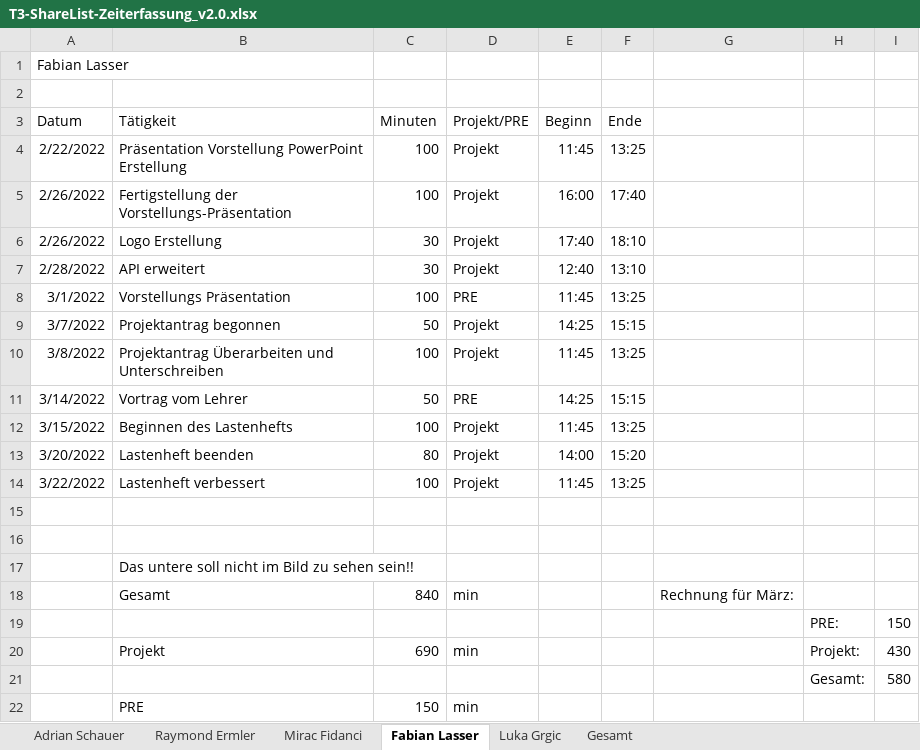
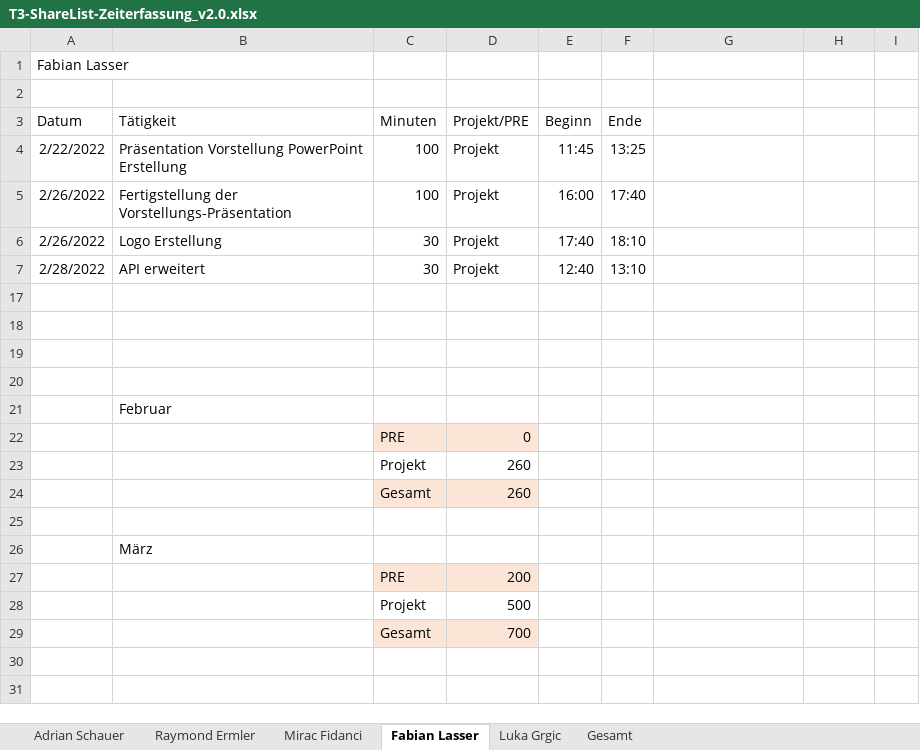
Before and after one commit to LuckyForce/ShareList, an Excel workbook: documents/Zeiterfassungen/T3-ShareList-Zeiterfassung_v2.0.xlsx, sheet Fabian Lasser, drawn as a sheet; values as stored, in another font and other column widths than the file's, no borders; table styles not drawn; removed rows and columns are numbered as before the commit, all else as after; the diff names each change by its address in the sheet, - before the commit and + after, or states it on an @@ line.

```diff
--- a/documents/Zeiterfassungen/T3-ShareList-Zeiterfassung_v2.0.xlsx (sheet Fabian Lasser)
+++ b/documents/Zeiterfassungen/T3-ShareList-Zeiterfassung_v2.0.xlsx (sheet Fabian Lasser)
@@ row 8 hidden: 3/1/2022 | Vorstellungs Präsentation | 100 | PRE | 11:45 | 13:25 @@
@@ row 9 hidden: 3/7/2022 | Projektantrag begonnen | 50 | Projekt | 14:25 | 15:15 @@
@@ row 10 hidden: 3/8/2022 | Projektantrag Überarbeiten und Unterschreiben | 100 | Projekt | 11:45 | 13:25 @@
@@ row 11 hidden: 3/14/2022 | Vortrag vom Lehrer | 50 | PRE | 14:25 | 15:15 @@
@@ row 12 hidden: 3/15/2022 | Beginnen des Lastenhefts | 100 | Projekt | 11:45 | 13:25 @@
-row 13: 3/20/2022 | Lastenheft beenden | 80 | Projekt | 14:00 | 15:20
-row 14: 3/22/2022 | Lastenheft verbessert | 100 | Projekt | 11:45 | 13:25
+row 19: (empty)
+row 20: (empty)
-B21 (Tätigkeit): Das untere soll nicht im Bild zu sehen sein!!
+B21 (Tätigkeit): Februar
-row 18:  | Gesamt | 840 | min |  |  | Rechnung für März:
-row 19:  |  |  |  |  |  |  | PRE: | 150
-row 20:  | Projekt | 690 | min |  |  |  | Projekt: | 430
-row 21:  |  |  |  |  |  |  | Gesamt: | 580
+row 22:  |  | PRE | 0
+row 23:  |  | Projekt | 260
+row 24:  |  | Gesamt | 260
-row 25:  | PRE | 150 | min
+row 25: (empty)
+row 26:  | März
+row 27:  |  | PRE | 200
+row 28:  |  | Projekt | 500
+row 29:  |  | Gesamt | 700
```
Also changed, not shown: sheet Gesamt, sheet Mirac Fidanci, sheet Luka Grgic, sheet Raymond Ermler, sheet Adrian Schauer, formulas that keep their value, hidden cells, 8 other files.
